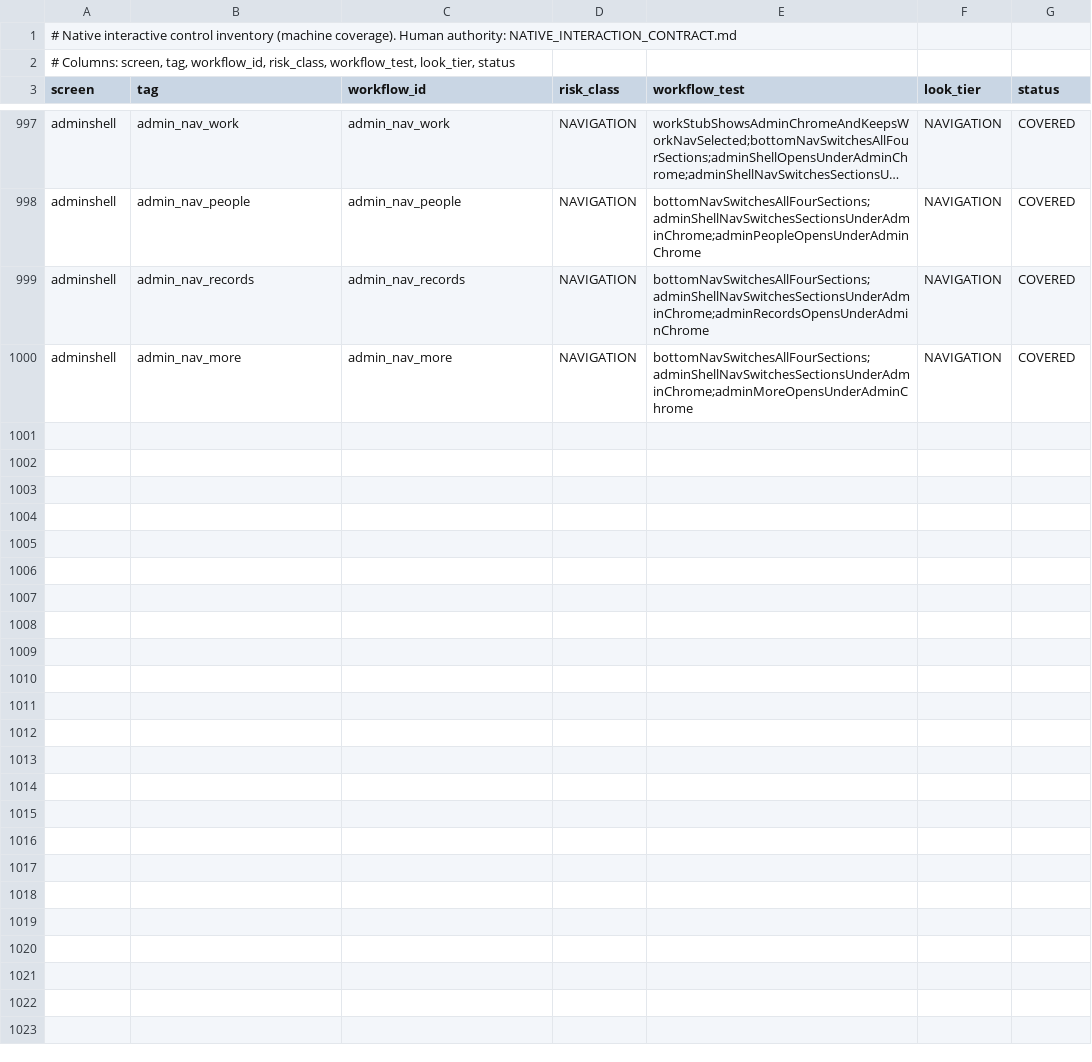
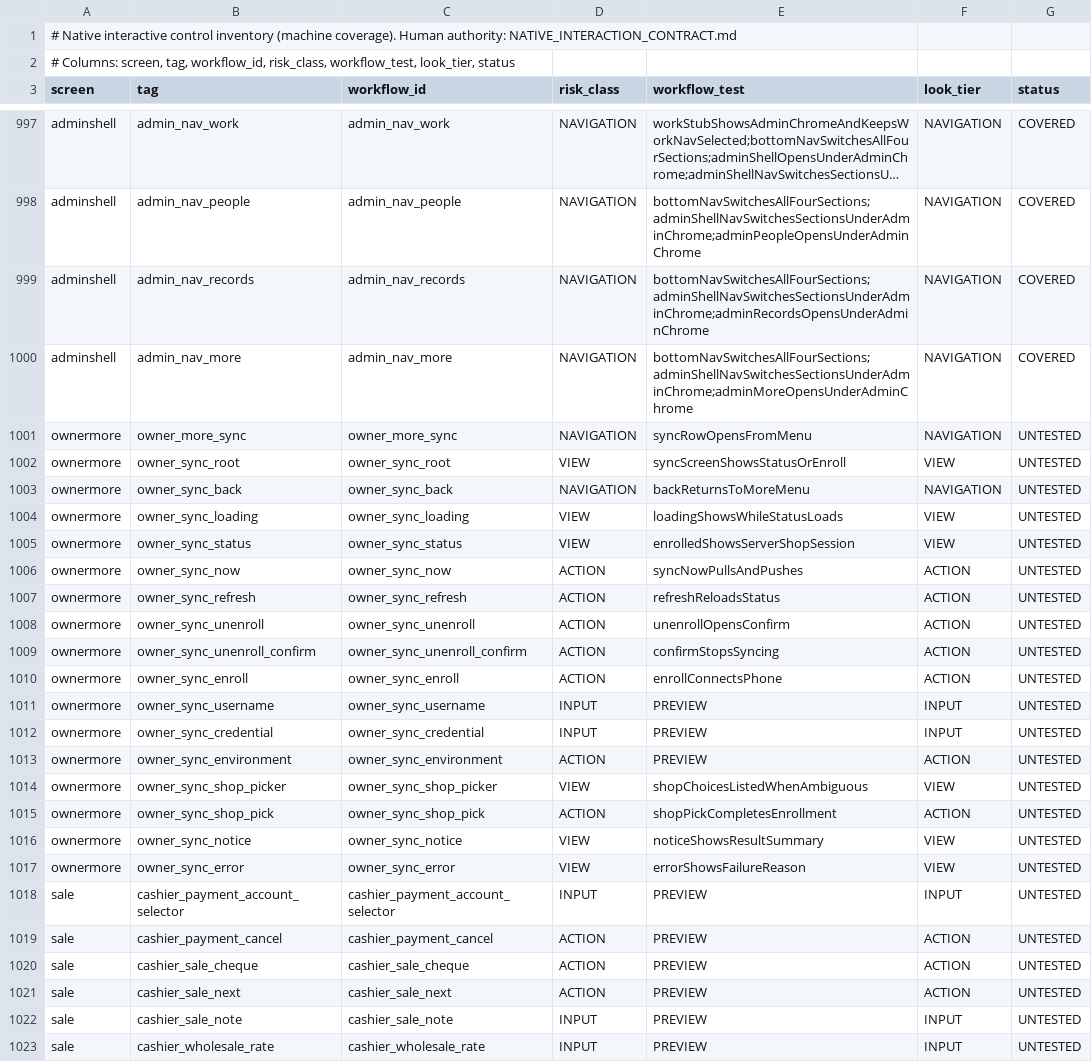
Before and after one commit to teymurl3ng/sm_counter_app, a TSV file: phase18/qa/native_control_inventory.tsv, drawn as a sheet; only a part is shown, gaps mark what is left out; long unchanged cells end in ….

Commit message:
14.8.6 cutover: the native app is the release product
- Launcher flip: main manifest launches the native app via an
  activity-alias targeting NativePreviewActivity; HybridActivity is
  demoted to dormant (no intent filter, exported=false) until its
  removal phase. Debug manifest's stale launcher overrides removed
- Sync screen lives in Owner More (Sync destination): enroll form
  (username + 15-digit credential, masked; DEV picker only in debug
  per spec 6), enrolled status (server/shop/role/session/trusted
  time/outbox/cursor), shop chooser for ambiguous accounts, Sync now
  (pull then push), unenroll with confirm. OwnerSyncState group on the
  shared More state; OwnerSyncController follows the feature-controller
  pattern; NativeOwnerSyncFacade wraps the runtime
- Contract tests: 14 sync-screen cases in
  NativeOwnerMoreScreenContractTest (menu row, status/enroll states,
  enroll, shop pick, sync-now, refresh, unenroll confirm, error,
  notice); enrollment test covers re-baseline + cursor reset
- Inventory: 17 owner_sync rows registered; 6 pre-existing orphan
  cashier tags from the sale-flow commits registered as PREVIEW; 3
  sync affordances marked PREVIEW (username/credential/environment
  not exercised by contract tests yet)
- Fixed latent build-breaker from the dark-launch commit: values-night
  Theme.SaafMilk.Native lacked an explicit parent, which dot-notation
  turned into a missing base Theme.SaafMilk
- Version 0.3.0 / versionCode 3
- Gates: compile main+androidTest green, qaFast PASS (0 orphans),
  unit tests green; connected device run pending reconnected A06

```diff
--- a/phase18/qa/native_control_inventory.tsv
+++ b/phase18/qa/native_control_inventory.tsv
@@ -1000 +1000,24 @@ adminshell	admin_nav_records	admin_nav_records	NAVIGATION	bottomNavSwitchesAllFo
 adminshell	admin_nav_more	admin_nav_more	NAVIGATION	bottomNavSwitchesAllFourSections;adminShellNavSwitchesSectionsUnderAdminChrome;adminMoreOpensUnderAdminChrome	NAVIGATION	COVERED
+ownermore	owner_more_sync	owner_more_sync	NAVIGATION	syncRowOpensFromMenu	NAVIGATION	UNTESTED
+ownermore	owner_sync_root	owner_sync_root	VIEW	syncScreenShowsStatusOrEnroll	VIEW	UNTESTED
+ownermore	owner_sync_back	owner_sync_back	NAVIGATION	backReturnsToMoreMenu	NAVIGATION	UNTESTED
+ownermore	owner_sync_loading	owner_sync_loading	VIEW	loadingShowsWhileStatusLoads	VIEW	UNTESTED
+ownermore	owner_sync_status	owner_sync_status	VIEW	enrolledShowsServerShopSession	VIEW	UNTESTED
+ownermore	owner_sync_now	owner_sync_now	ACTION	syncNowPullsAndPushes	ACTION	UNTESTED
+ownermore	owner_sync_refresh	owner_sync_refresh	ACTION	refreshReloadsStatus	ACTION	UNTESTED
+ownermore	owner_sync_unenroll	owner_sync_unenroll	ACTION	unenrollOpensConfirm	ACTION	UNTESTED
+ownermore	owner_sync_unenroll_confirm	owner_sync_unenroll_confirm	ACTION	confirmStopsSyncing	ACTION	UNTESTED
+ownermore	owner_sync_enroll	owner_sync_enroll	ACTION	enrollConnectsPhone	ACTION	UNTESTED
+ownermore	owner_sync_username	owner_sync_username	INPUT	PREVIEW	INPUT	UNTESTED
+ownermore	owner_sync_credential	owner_sync_credential	INPUT	PREVIEW	INPUT	UNTESTED
+ownermore	owner_sync_environment	owner_sync_environment	ACTION	PREVIEW	ACTION	UNTESTED
+ownermore	owner_sync_shop_picker	owner_sync_shop_picker	VIEW	shopChoicesListedWhenAmbiguous	VIEW	UNTESTED
+ownermore	owner_sync_shop_pick	owner_sync_shop_pick	ACTION	shopPickCompletesEnrollment	ACTION	UNTESTED
+ownermore	owner_sync_notice	owner_sync_notice	VIEW	noticeShowsResultSummary	VIEW	UNTESTED
+ownermore	owner_sync_error	owner_sync_error	VIEW	errorShowsFailureReason	VIEW	UNTESTED
+sale	cashier_payment_account_selector	cashier_payment_account_selector	INPUT	PREVIEW	INPUT	UNTESTED
+sale	cashier_payment_cancel	cashier_payment_cancel	ACTION	PREVIEW	ACTION	UNTESTED
+sale	cashier_sale_cheque	cashier_sale_cheque	ACTION	PREVIEW	ACTION	UNTESTED
+sale	cashier_sale_next	cashier_sale_next	ACTION	PREVIEW	ACTION	UNTESTED
+sale	cashier_sale_note	cashier_sale_note	INPUT	PREVIEW	INPUT	UNTESTED
+sale	cashier_wholesale_rate	cashier_wholesale_rate	INPUT	PREVIEW	INPUT	UNTESTED
```
Also changed, not shown: 20 other files.
